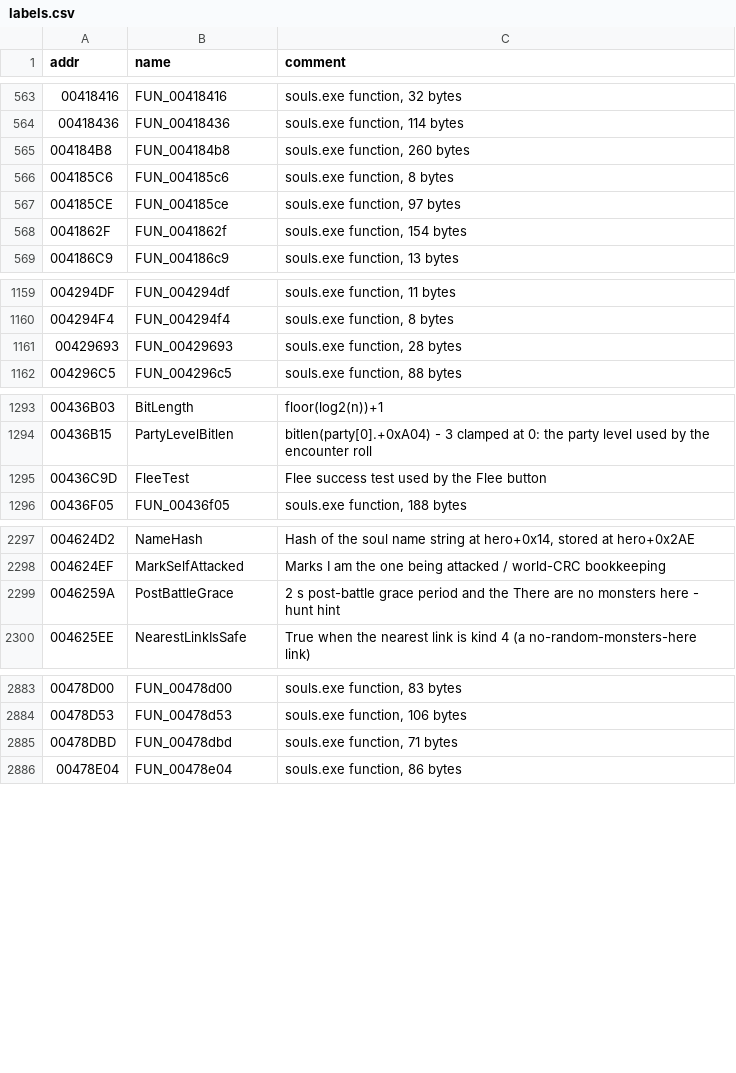
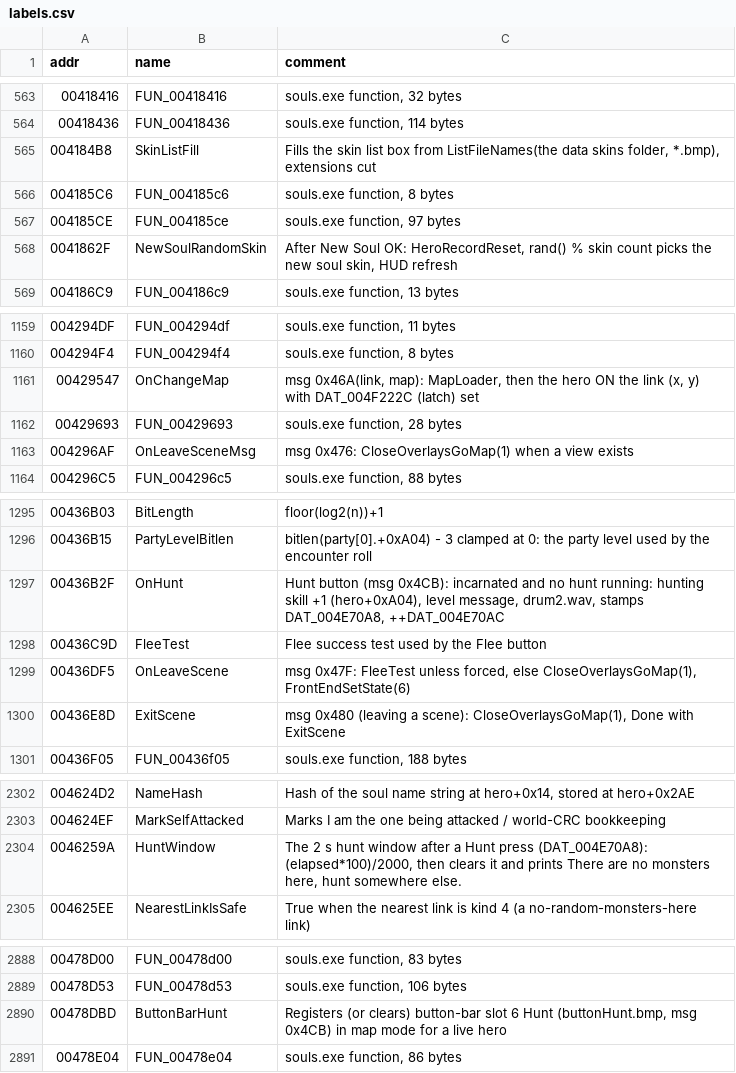
Before and after one commit to daevangelion/well-of-souls, a CSV file: labels.csv, drawn as a sheet; only a part is shown, gaps mark what is left out.

```diff
--- a/labels.csv
+++ b/labels.csv
@@ -564,6 +564,6 @@ addr,name,comment
 00418436,FUN_00418436,"souls.exe function, 114 bytes"
-004184B8,FUN_004184b8,"souls.exe function, 260 bytes"
+004184B8,SkinListFill,"Fills the skin list box from ListFileNames(the data skins folder, *.bmp), extensions cut"
 004185C6,FUN_004185c6,"souls.exe function, 8 bytes"
 004185CE,FUN_004185ce,"souls.exe function, 97 bytes"
-0041862F,FUN_0041862f,"souls.exe function, 154 bytes"
+0041862F,NewSoulRandomSkin,"After New Soul OK: HeroRecordReset, rand() % skin count picks the new soul skin, HUD refresh"
 004186C9,FUN_004186c9,"souls.exe function, 13 bytes"
@@ -1160,3 +1160,5 @@ addr,name,comment
 004294F4,FUN_004294f4,"souls.exe function, 8 bytes"
+00429547,OnChangeMap,"msg 0x46A(link, map): MapLoader, then the hero ON the link (x, y) with DAT_004F222C (latch) set"
 00429693,FUN_00429693,"souls.exe function, 28 bytes"
+004296AF,OnLeaveSceneMsg,"msg 0x476: CloseOverlaysGoMap(1) when a view exists"
 004296C5,FUN_004296c5,"souls.exe function, 88 bytes"
@@ -1294,3 +1296,6 @@ addr,name,comment
 00436B15,PartyLevelBitlen,bitlen(party[0].+0xA04) - 3 clamped at 0: the party level used by the encounter roll
+00436B2F,OnHunt,"Hunt button (msg 0x4CB): incarnated and no hunt running: hunting skill +1 (hero+0xA04), level message, drum2.wav, stamps DAT_004E70A8, ++DAT_004E70AC"
 00436C9D,FleeTest,Flee success test used by the Flee button
+00436DF5,OnLeaveScene,"msg 0x47F: FleeTest unless forced, else CloseOverlaysGoMap(1), FrontEndSetState(6)"
+00436E8D,ExitScene,"msg 0x480 (leaving a scene): CloseOverlaysGoMap(1), Done with ExitScene"
 00436F05,FUN_00436f05,"souls.exe function, 188 bytes"
@@ -2298,3 +2303,3 @@ addr,name,comment
 004624EF,MarkSelfAttacked,Marks I am the one being attacked / world-CRC bookkeeping
-0046259A,PostBattleGrace,2 s post-battle grace period and the There are no monsters here - hunt hint
+0046259A,HuntWindow,"The 2 s hunt window after a Hunt press (DAT_004E70A8): (elapsed*100)/2000, then clears it and prints There are no monsters here, hunt somewhere else."
 004625EE,NearestLinkIsSafe,True when the nearest link is kind 4 (a no-random-monsters-here link)
@@ -2884,3 +2889,3 @@ addr,name,comment
 00478D53,FUN_00478d53,"souls.exe function, 106 bytes"
-00478DBD,FUN_00478dbd,"souls.exe function, 71 bytes"
+00478DBD,ButtonBarHunt,"Registers (or clears) button-bar slot 6 Hunt (buttonHunt.bmp, msg 0x4CB) in map mode for a live hero"
 00478E04,FUN_00478e04,"souls.exe function, 86 bytes"
```
Also changed, not shown: 27 other files.
